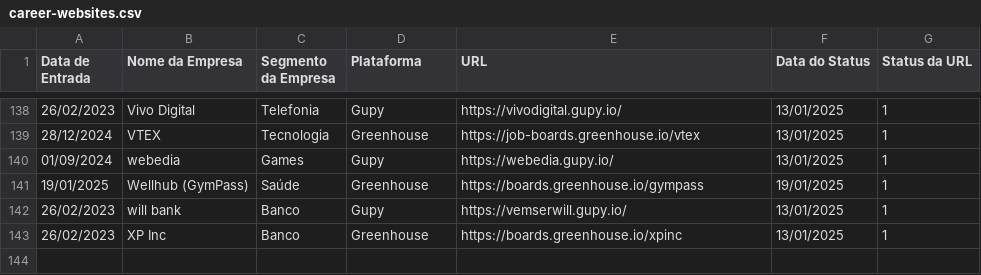
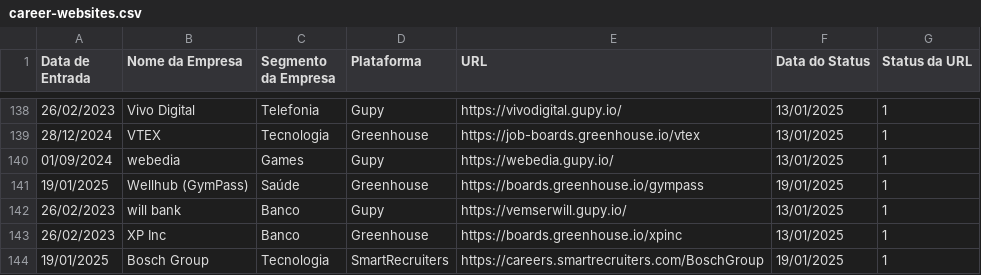
Before and after one commit to eualannascimento/lista-trabalhe-conosco, a CSV file: src/csv/career-websites.csv, drawn as a sheet; only a part is shown, gaps mark what is left out.

Commit message:
Update career-websites.csv

```diff
--- a/src/csv/career-websites.csv
+++ b/src/csv/career-websites.csv
@@ -143 +143,2 @@ Data de Entrada,Nome da Empresa,Segmento da Empresa,Plataforma,URL,Data do Statu
 26/02/2023,XP Inc,Banco,Greenhouse,https://boards.greenhouse.io/xpinc,13/01/2025,1
+19/01/2025,Bosch Group,Tecnologia,SmartRecruiters,https://careers.smartrecruiters.com/BoschGroup,19/01/2025,1
```
